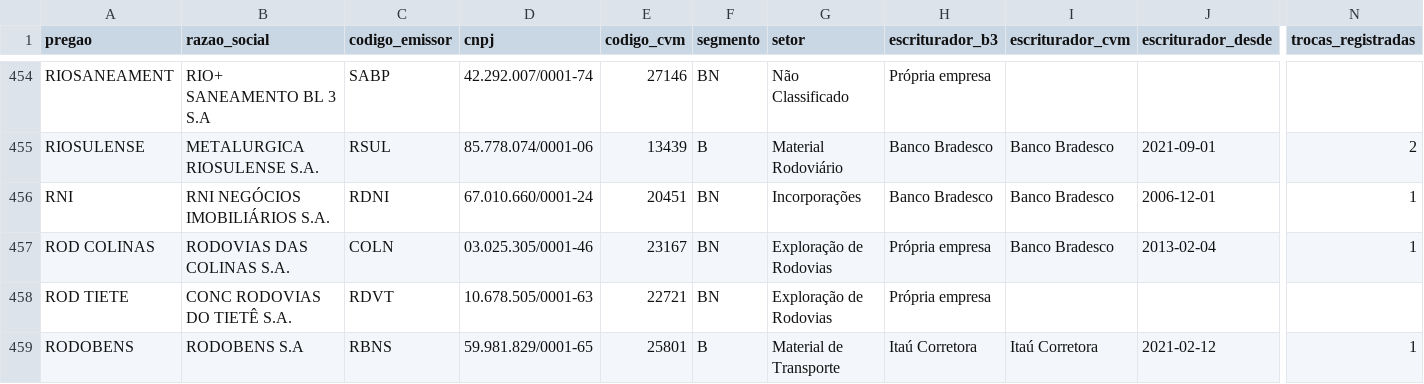
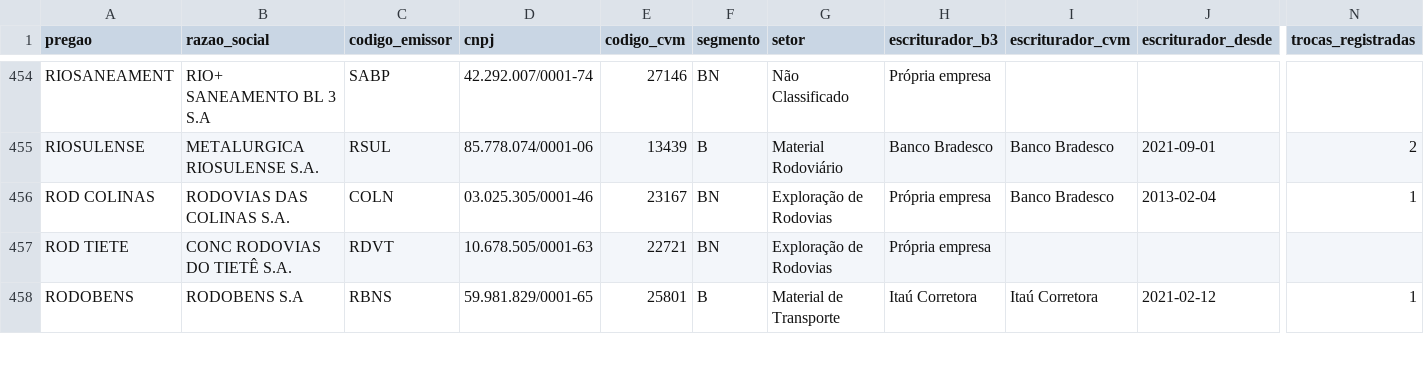
Before and after one commit to LKNAI/linkinstonks, a CSV file: data/public/downloads/acoes.csv, drawn as a sheet; only a part is shown, gaps mark what is left out; rows hold the shown columns only; the diff names each change by its address in the sheet, - before the commit and + after, or states it on an @@ line.

```diff
--- a/data/public/downloads/acoes.csv
+++ b/data/public/downloads/acoes.csv
-row 456: RNI | RNI NEGÓCIOS IMOBILIÁRIOS S.A. | RDNI | 67.010.660/0001-24 | 20451 | BN | Incorporações | Banco Bradesco | Banco Bradesco | 2006-12-01 | 1
```
Also changed, not shown: data/public/downloads/acoes_liquidez.csv, data/public/downloads/acoes_volume.csv, 14 other files.
